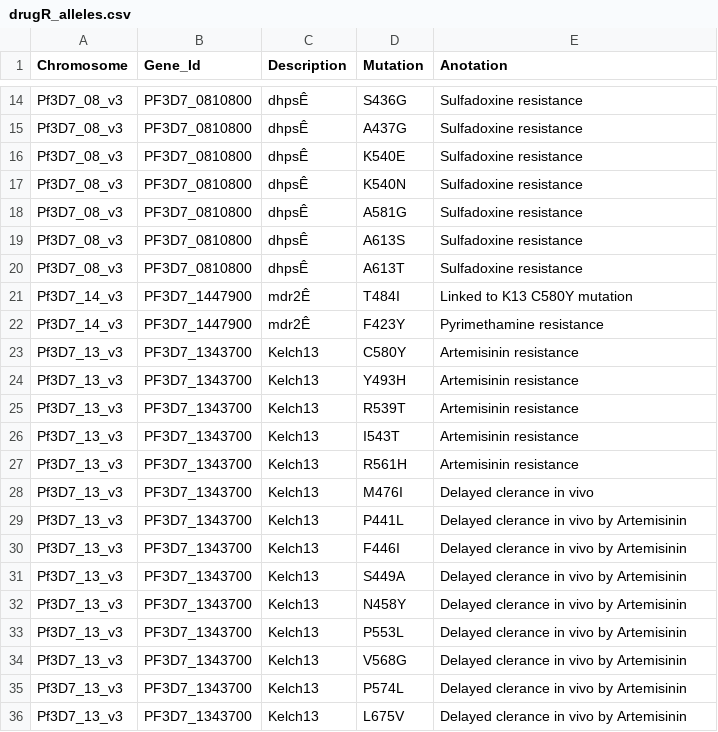
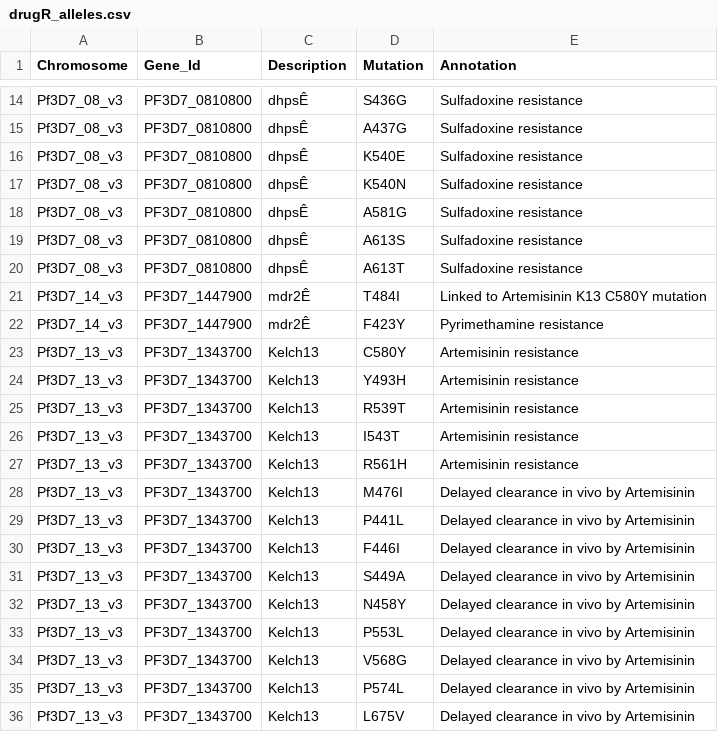
Before and after one commit to Paulonvnv/MHap-Analysis, a CSV file: docs/reference/Pfal_3D7/drugR_alleles.csv, drawn as a sheet; only a part is shown, gaps mark what is left out; the diff names each change by its address in the sheet, - before the commit and + after, or states it on an @@ line.

```diff
--- a/docs/reference/Pfal_3D7/drugR_alleles.csv
+++ b/docs/reference/Pfal_3D7/drugR_alleles.csv
-E1: Anotation
+E1: Annotation
-E21 (Annotation): Linked to K13 C580Y mutation
+E21 (Annotation): Linked to Artemisinin K13 C580Y mutation
-E28 (Annotation): Delayed clerance in vivo
+E28 (Annotation): Delayed clearance in vivo by Artemisinin
-E29:E36 (Annotation): Delayed clerance in vivo by Artemisinin
+E29:E36 (Annotation): Delayed clearance in vivo by Artemisinin
```
Also changed, not shown: docs/data/Pfal_example/Pfal_metadata.csv, docs/reference/Pfal_3D7/markers.csv, 42 other files.
